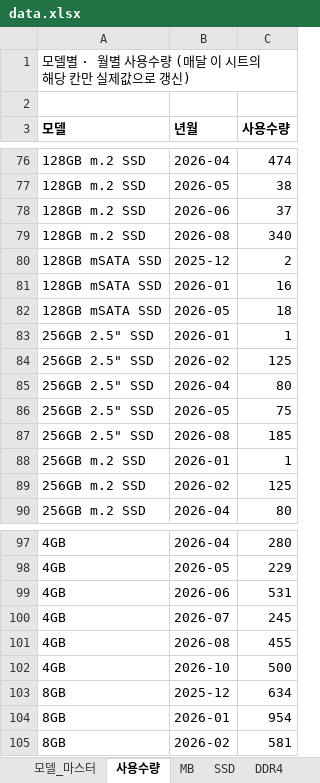
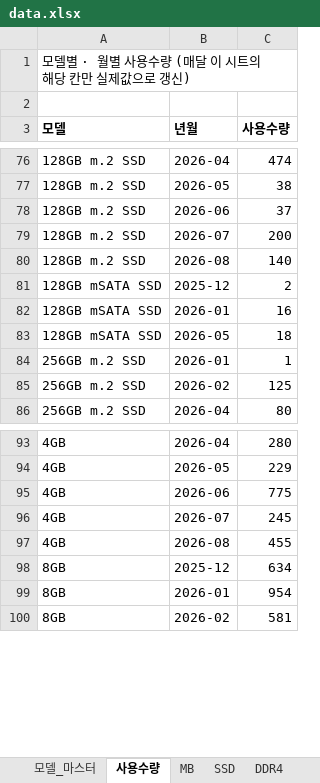
Before and after one commit to totoya1318-rgb/price-dashboard, an Excel workbook: data.xlsx, sheet 사용수량, drawn as a sheet; only a part is shown, gaps mark what is left out; values as stored, in another font and other column widths than the file's, no borders; removed rows and columns are numbered as before the commit, all else as after; the diff names each change by its address in the sheet, - before the commit and + after, or states it on an @@ line.

Commit message:
Add files via upload

```diff
--- a/data.xlsx (sheet 사용수량)
+++ b/data.xlsx (sheet 사용수량)
+row 79: 128GB m.2 SSD | 2026-07 | 200
-C80 (사용수량): 340
+C80 (사용수량): 140
-row 83: 256GB 2.5" SSD | 2026-01 | 1
-row 84: 256GB 2.5" SSD | 2026-02 | 125
-row 85: 256GB 2.5" SSD | 2026-04 | 80
-row 86: 256GB 2.5" SSD | 2026-05 | 75
-row 87: 256GB 2.5" SSD | 2026-08 | 185
-C95 (사용수량): 531
+C95 (사용수량): 775
-row 102: 4GB | 2026-10 | 500
```
Also changed, not shown: sheet SSD, sheet SAP-600 MB.
